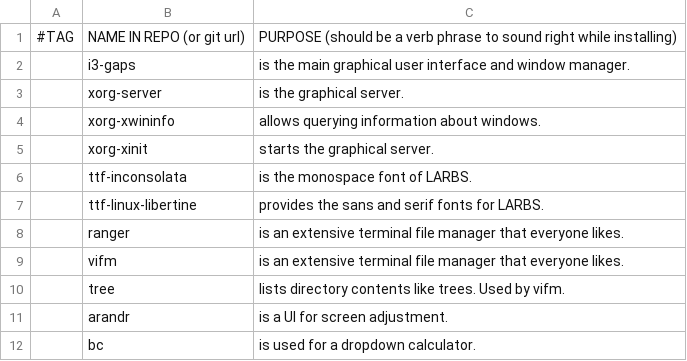
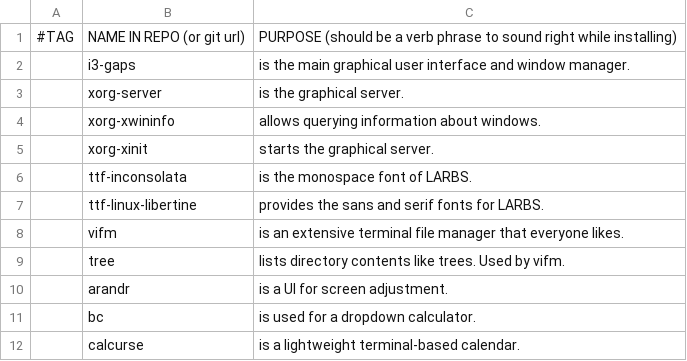
Before and after one commit to CodeVoyager/LARBS, a CSV file: progs.csv, drawn as a sheet; only a part is shown; the shorter side is filled out with more unchanged rows; the diff names each change by its address in the sheet, - before the commit and + after, or states it on an @@ line.

Commit message:
ranger removed RIP

```diff
--- a/progs.csv
+++ b/progs.csv
-row 8:  | ranger | is an extensive terminal file manager that everyone likes.
```
